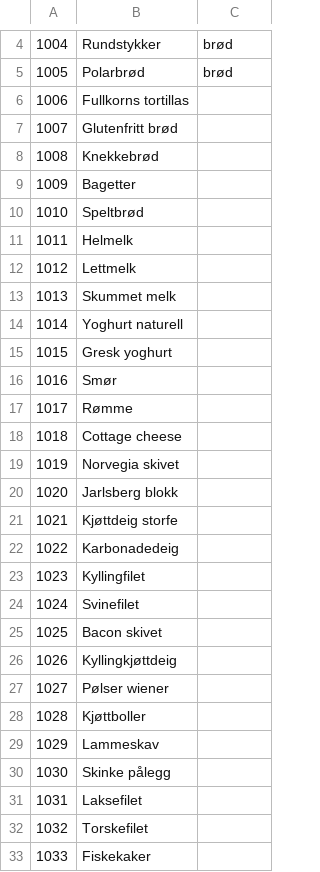
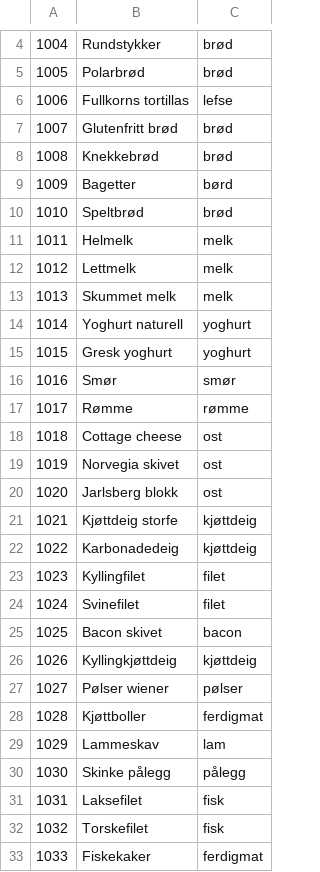
Before and after one commit to Simenf05/start-ntnu-hackathon-2025, a CSV file: vespa/dataset/categories.csv, drawn as a sheet; only a part is shown, gaps mark what is left out; the diff covers the shown part only.

Commit message:
added categories to every product

```diff
--- a/vespa/dataset/categories.csv
+++ b/vespa/dataset/categories.csv
@@ -5,29 +5,29 @@
 1005,Polarbrød,brød
-1006,Fullkorns tortillas,
-1007,Glutenfritt brød,
-1008,Knekkebrød,
-1009,Bagetter,
-1010,Speltbrød,
-1011,Helmelk,
-1012,Lettmelk,
-1013,Skummet melk,
-1014,Yoghurt naturell,
-1015,Gresk yoghurt,
-1016,Smør,
-1017,Rømme,
-1018,Cottage cheese,
-1019,Norvegia skivet,
-1020,Jarlsberg blokk,
-1021,Kjøttdeig storfe,
-1022,Karbonadedeig,
-1023,Kyllingfilet,
-1024,Svinefilet,
-1025,Bacon skivet,
-1026,Kyllingkjøttdeig,
-1027,Pølser wiener,
-1028,Kjøttboller,
-1029,Lammeskav,
-1030,Skinke pålegg,
-1031,Laksefilet,
-1032,Torskefilet,
-1033,Fiskekaker,
+1006,Fullkorns tortillas,lefse
+1007,Glutenfritt brød,brød
+1008,Knekkebrød,brød
+1009,Bagetter,børd
+1010,Speltbrød,brød
+1011,Helmelk,melk
+1012,Lettmelk,melk
+1013,Skummet melk,melk
+1014,Yoghurt naturell,yoghurt
+1015,Gresk yoghurt,yoghurt
+1016,Smør,smør
+1017,Rømme,rømme
+1018,Cottage cheese,ost
+1019,Norvegia skivet,ost
+1020,Jarlsberg blokk,ost
+1021,Kjøttdeig storfe,kjøttdeig
+1022,Karbonadedeig,kjøttdeig
+1023,Kyllingfilet,filet
+1024,Svinefilet,filet
+1025,Bacon skivet,bacon
+1026,Kyllingkjøttdeig,kjøttdeig
+1027,Pølser wiener,pølser
+1028,Kjøttboller,ferdigmat
+1029,Lammeskav,lam
+1030,Skinke pålegg,pålegg
+1031,Laksefilet,fisk
+1032,Torskefilet,fisk
+1033,Fiskekaker,ferdigmat
```
Also changed, not shown: 112 edited cells elsewhere in this file.
